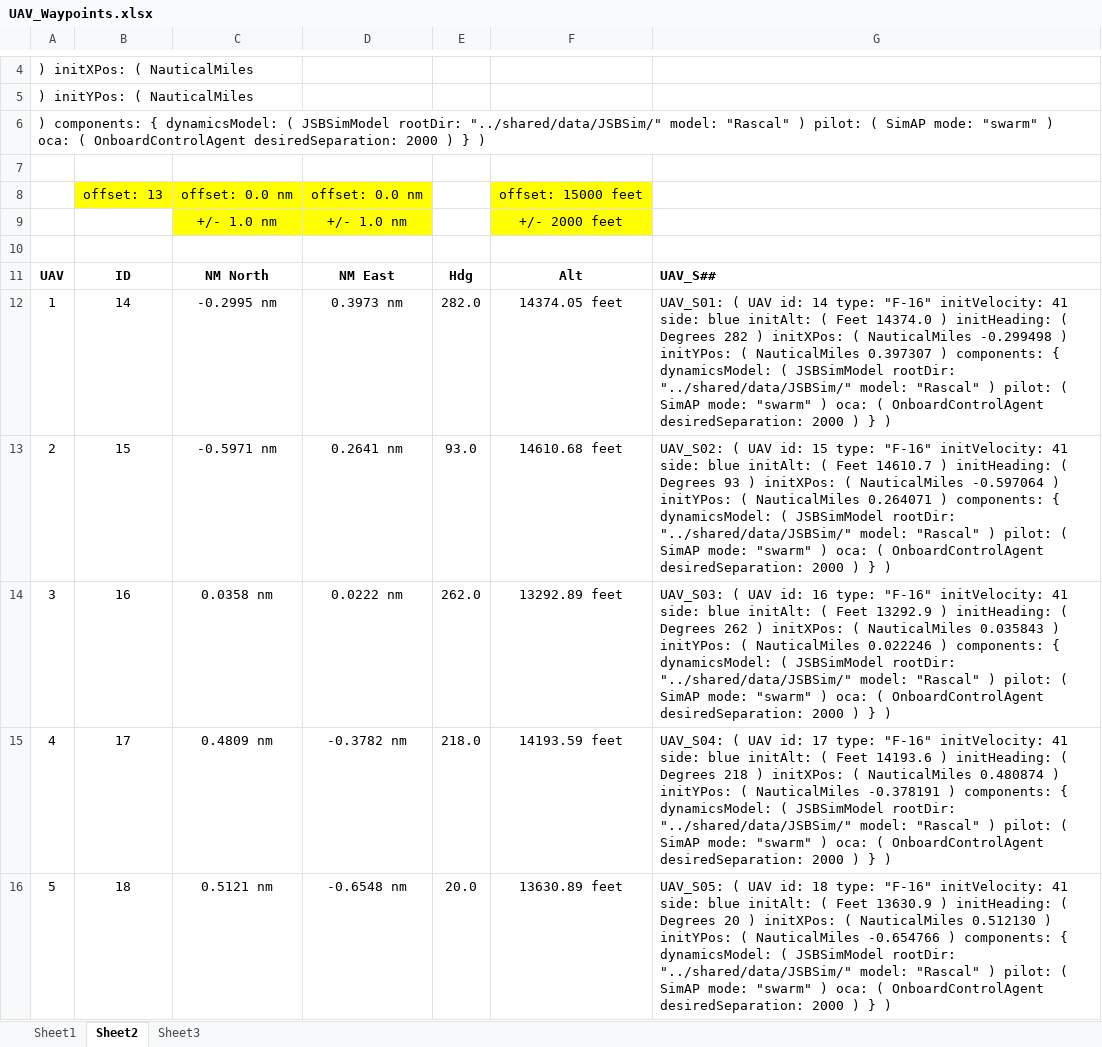
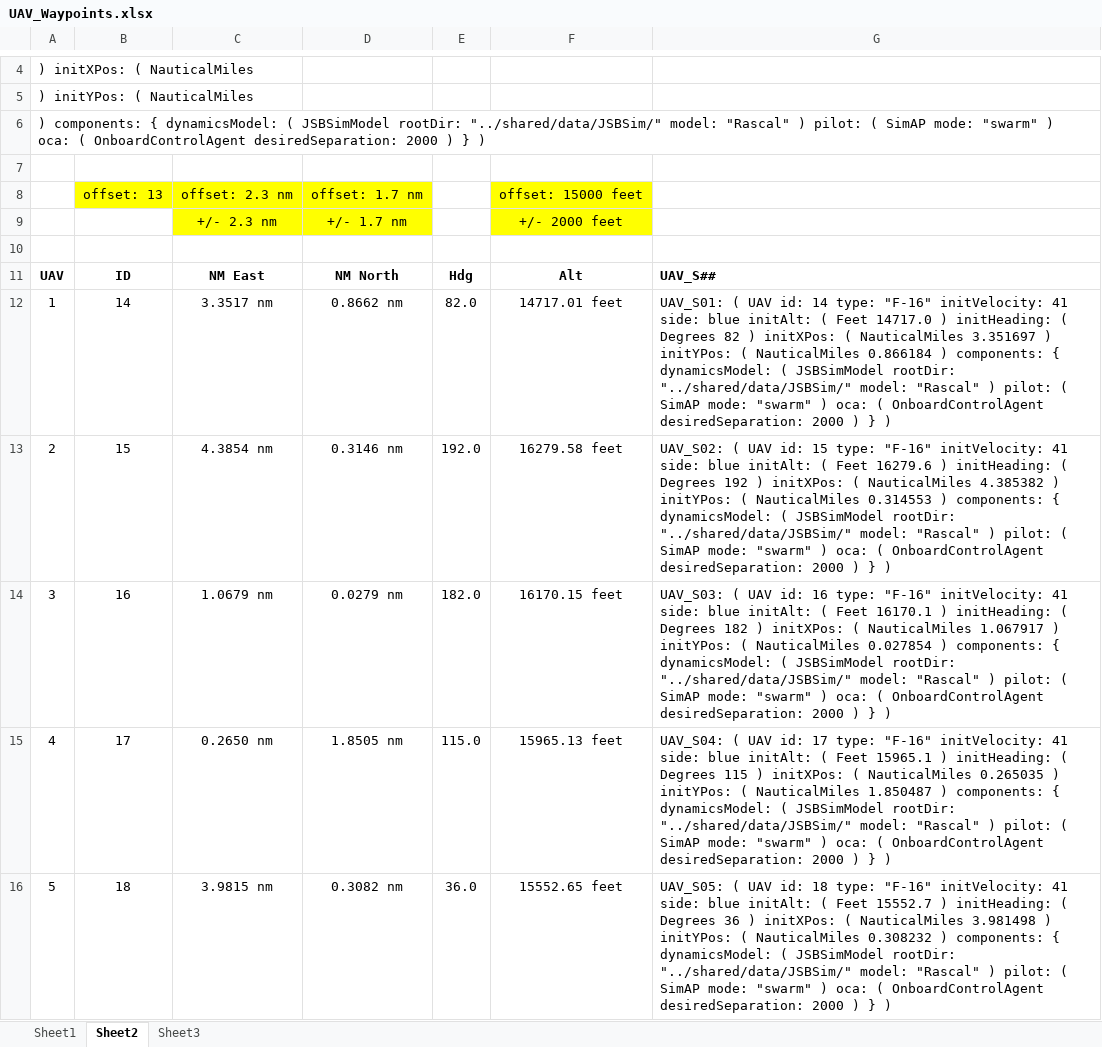
Before and after one commit to derekworth/SwarmSim, an Excel workbook: UAV_Waypoints.xlsx, sheet Sheet2, drawn as a sheet; only a part is shown, gaps mark what is left out; values as stored, in another font and other column widths than the file's, no borders; the diff covers the shown part only; the diff names each change by its address in the sheet, - before the commit and + after, or states it on an @@ line.

```diff
--- a/UAV_Waypoints.xlsx (sheet Sheet2)
+++ b/UAV_Waypoints.xlsx (sheet Sheet2)
-C8: offset: 0.0 nm
+C8: offset: 2.3 nm
-D8: offset: 0.0 nm
+D8: offset: 1.7 nm
-C9: +/- 1.0 nm
+C9: +/- 2.3 nm
-D9: +/- 1.0 nm
+D9: +/- 1.7 nm
-C11: NM North
+C11: NM East
-D11: NM East
+D11: NM North
-C12: -0.2995 nm
+C12: 3.3517 nm
-D12: 0.3973 nm
+D12: 0.8662 nm
-E12: 282.0
+E12: 82.0
-F12: 14374.05 feet
+F12: 14717.01 feet
-G12: …( Feet 14374.0 ) initHeading: ( Degrees 282 ) initXPos: ( NauticalMiles -0.299498 ) initYPos: ( NauticalMiles 0.397307 ) components:…
+G12: …( Feet 14717.0 ) initHeading: ( Degrees 82 ) initXPos: ( NauticalMiles 3.351697 ) initYPos: ( NauticalMiles 0.866184 ) components:…
-C13: -0.5971 nm
+C13: 4.3854 nm
-D13: 0.2641 nm
+D13: 0.3146 nm
-E13: 93.0
+E13: 192.0
-F13: 14610.68 feet
+F13: 16279.58 feet
-G13: …( Feet 14610.7 ) initHeading: ( Degrees 93 ) initXPos: ( NauticalMiles -0.597064 ) initYPos: ( NauticalMiles 0.264071 ) components:…
+G13: …( Feet 16279.6 ) initHeading: ( Degrees 192 ) initXPos: ( NauticalMiles 4.385382 ) initYPos: ( NauticalMiles 0.314553 ) components:…
-C14: 0.0358 nm
+C14: 1.0679 nm
-D14: 0.0222 nm
+D14: 0.0279 nm
-E14: 262.0
+E14: 182.0
-F14: 13292.89 feet
+F14: 16170.15 feet
-G14: …( Feet 13292.9 ) initHeading: ( Degrees 262 ) initXPos: ( NauticalMiles 0.035843 ) initYPos: ( NauticalMiles 0.022246 ) components:…
+G14: …( Feet 16170.1 ) initHeading: ( Degrees 182 ) initXPos: ( NauticalMiles 1.067917 ) initYPos: ( NauticalMiles 0.027854 ) components:…
-C15: 0.4809 nm
+C15: 0.2650 nm
-D15: -0.3782 nm
+D15: 1.8505 nm
-E15: 218.0
+E15: 115.0
-F15: 14193.59 feet
+F15: 15965.13 feet
-G15: …( Feet 14193.6 ) initHeading: ( Degrees 218 ) initXPos: ( NauticalMiles 0.480874 ) initYPos: ( NauticalMiles -0.378191 ) components:…
+G15: …( Feet 15965.1 ) initHeading: ( Degrees 115 ) initXPos: ( NauticalMiles 0.265035 ) initYPos: ( NauticalMiles 1.850487 ) components:…
-C16: 0.5121 nm
+C16: 3.9815 nm
-D16: -0.6548 nm
+D16: 0.3082 nm
-E16: 20.0
+E16: 36.0
-F16: 13630.89 feet
+F16: 15552.65 feet
-G16: …( Feet 13630.9 ) initHeading: ( Degrees 20 ) initXPos: ( NauticalMiles 0.512130 ) initYPos: ( NauticalMiles -0.654766 ) components:…
+G16: …( Feet 15552.7 ) initHeading: ( Degrees 36 ) initXPos: ( NauticalMiles 3.981498 ) initYPos: ( NauticalMiles 0.308232 ) components:…
```
Also changed, not shown: 215 added rows and 100 edited cells elsewhere in this sheet, charts or pictures, 29 other files.
